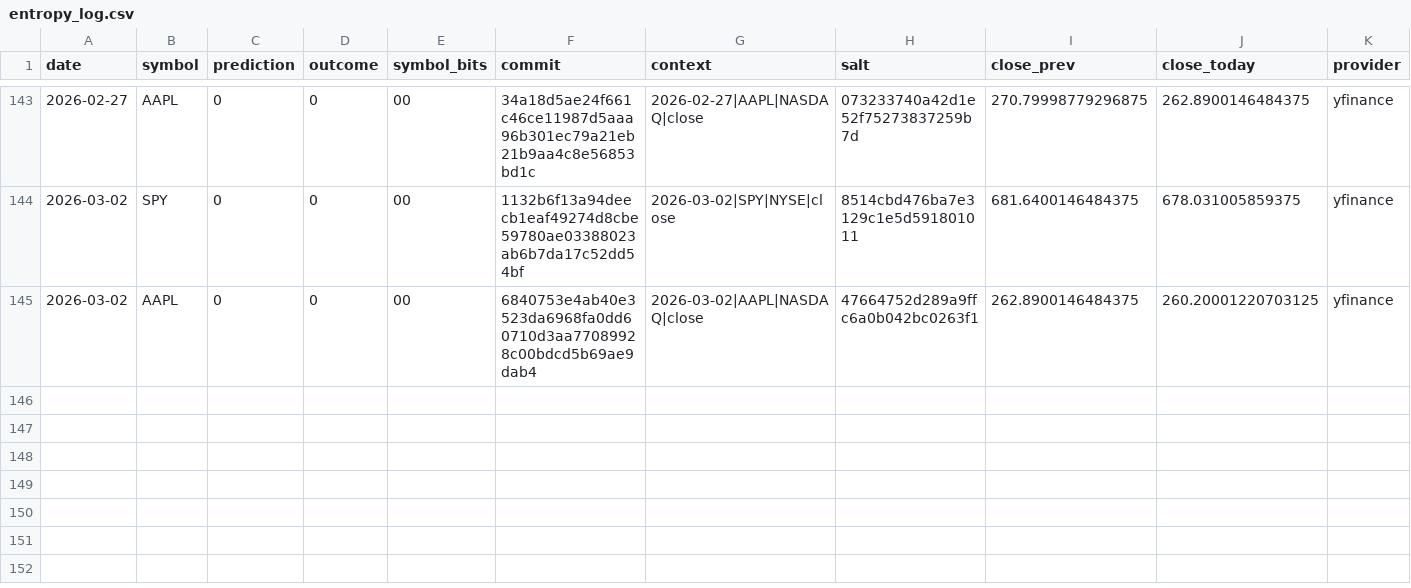
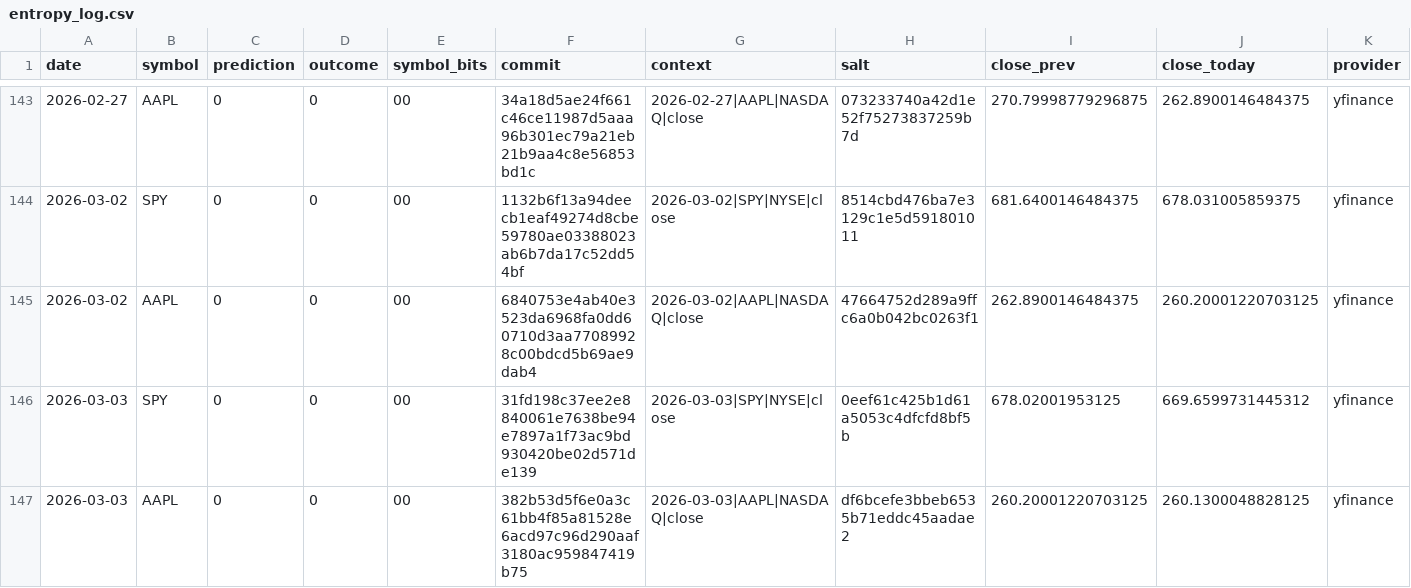
Before and after one commit to pqcnerd/rrpe-drbg, a CSV file: outputs/entropy_log.csv, drawn as a sheet; only a part is shown, gaps mark what is left out; rows hold the shown columns only; the diff names each change by its address in the sheet, - before the commit and + after, or states it on an @@ line.

```diff
--- a/outputs/entropy_log.csv
+++ b/outputs/entropy_log.csv
+row 146: 2026-03-03 | SPY | 0 | 0 | 00 | 31fd198c37ee2e8840061e7638be94e7897a1f73ac9bd930420be02d571de139 | 2026-03-03|SPY|NYSE|close | 0eef61c425b1d61a5053c4dfcfd8bf5b | 678.02001953125 | 669.6599731445312 | yfinance
+row 147: 2026-03-03 | AAPL | 0 | 0 | 00 | 382b53d5f6e0a3c61bb4f85a81528e6acd97c96d290aaf3180ac959847419b75 | 2026-03-03|AAPL|NASDAQ|close | df6bcefe3bbeb6535b71eddc45aadae2 | 260.20001220703125 | 260.1300048828125 | yfinance
```
Also changed, not shown: 1 other file.
